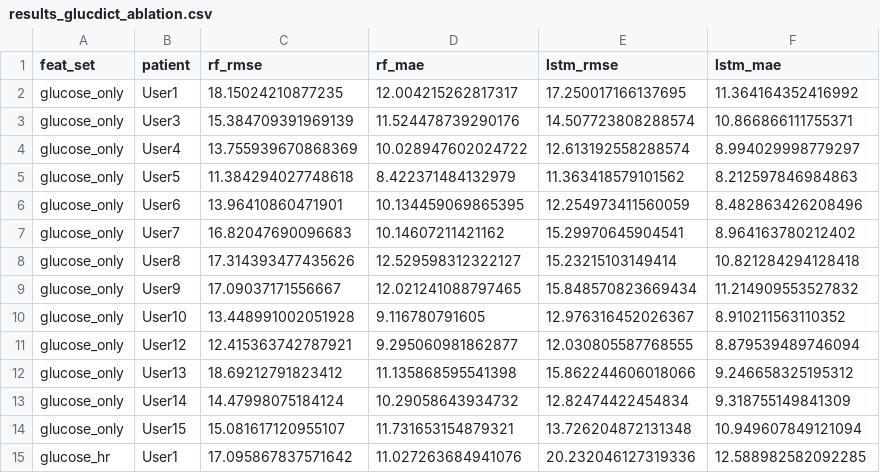
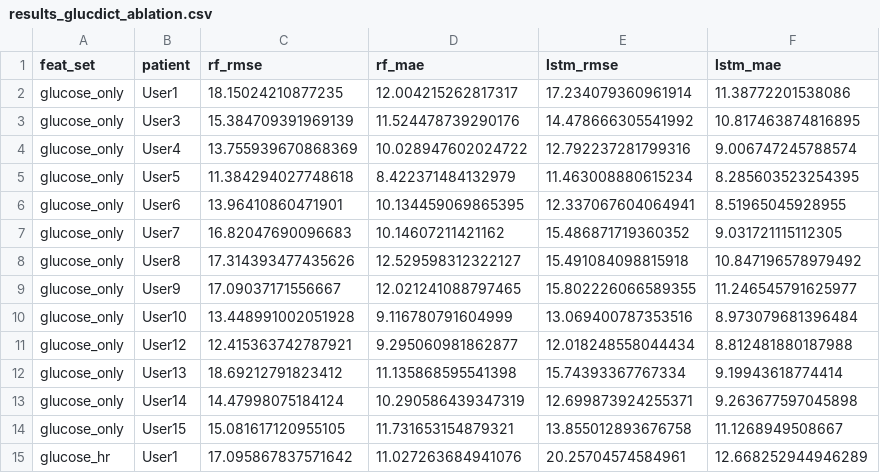
Before and after one commit to Abeeryanek/prediction-of-glucose-levels-in-type1-Diabetes, a CSV file: results/glucdict/results_glucdict_ablation.csv, drawn as a sheet; only a part is shown; the diff covers the shown part only.

Commit message:
chore: fix gitignore patterns + commit Glucdict results
Fixed log/err ignore patterns to catch all variants:
*_log.txt and *_err.txt (broader than run_*_ prefix)

Committed updated Glucdict ablation results (slightly different
numbers from re-run due to unseeded LSTM training)

```diff
--- a/results/glucdict/results_glucdict_ablation.csv
+++ b/results/glucdict/results_glucdict_ablation.csv
@@ -1,15 +1,15 @@
 feat_set,patient,rf_rmse,rf_mae,lstm_rmse,lstm_mae
-glucose_only,User1,18.15024210877235,12.004215262817317,17.250017166137695,11.364164352416992
-glucose_only,User3,15.384709391969139,11.524478739290176,14.507723808288574,10.866866111755371
-glucose_only,User4,13.755939670868369,10.028947602024722,12.613192558288574,8.994029998779297
-glucose_only,User5,11.384294027748618,8.422371484132979,11.363418579101562,8.212597846984863
-glucose_only,User6,13.96410860471901,10.134459069865395,12.254973411560059,8.482863426208496
-glucose_only,User7,16.82047690096683,10.14607211421162,15.29970645904541,8.964163780212402
-glucose_only,User8,17.314393477435626,12.529598312322127,15.23215103149414,10.821284294128418
-glucose_only,User9,17.09037171556667,12.021241088797465,15.848570823669434,11.214909553527832
-glucose_only,User10,13.448991002051928,9.116780791605,12.976316452026367,8.910211563110352
-glucose_only,User12,12.415363742787921,9.295060981862877,12.030805587768555,8.879539489746094
-glucose_only,User13,18.69212791823412,11.135868595541398,15.862244606018066,9.246658325195312
-glucose_only,User14,14.47998075184124,10.29058643934732,12.82474422454834,9.318755149841309
-glucose_only,User15,15.081617120955107,11.731653154879321,13.726204872131348,10.949607849121094
-glucose_hr,User1,17.095867837571642,11.027263684941076,20.232046127319336,12.588982582092285
+glucose_only,User1,18.15024210877235,12.004215262817317,17.234079360961914,11.38772201538086
+glucose_only,User3,15.384709391969139,11.524478739290176,14.478666305541992,10.817463874816895
+glucose_only,User4,13.755939670868369,10.028947602024722,12.792237281799316,9.006747245788574
+glucose_only,User5,11.384294027748618,8.422371484132979,11.463008880615234,8.285603523254395
+glucose_only,User6,13.96410860471901,10.134459069865395,12.337067604064941,8.51965045928955
+glucose_only,User7,16.82047690096683,10.14607211421162,15.486871719360352,9.031721115112305
+glucose_only,User8,17.314393477435626,12.529598312322127,15.491084098815918,10.847196578979492
+glucose_only,User9,17.09037171556667,12.021241088797465,15.802226066589355,11.246545791625977
+glucose_only,User10,13.448991002051928,9.116780791604999,13.069400787353516,8.973079681396484
+glucose_only,User12,12.415363742787921,9.295060981862877,12.018248558044434,8.812481880187988
+glucose_only,User13,18.69212791823412,11.135868595541398,15.74393367767334,9.19943618774414
+glucose_only,User14,14.47998075184124,10.290586439347319,12.699873924255371,9.263677597045898
+glucose_only,User15,15.081617120955105,11.731653154879321,13.855012893676758,11.1268949508667
+glucose_hr,User1,17.095867837571642,11.027263684941076,20.25704574584961,12.668252944946289
```
Also changed, not shown: 1 added row, 1 removed row and 70 edited cells elsewhere in this file, results/glucdict/clarke_glucdict_ablation.csv, 3 other files.
